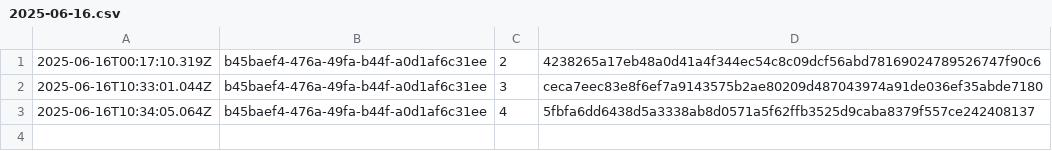
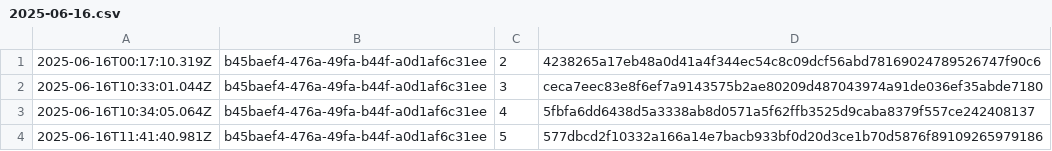
Before and after one commit to traceprompt/open-anchors, a CSV file: 2025-06-16.csv, drawn as a sheet.

Commit message:
anchor 1 roots (2025-06-16)

```diff
--- a/2025-06-16.csv
+++ b/2025-06-16.csv
@@ -3 +3,2 @@
 2025-06-16T10:34:05.064Z,b45baef4-476a-49fa-b44f-a0d1af6c31ee,4,5fbfa6dd6438d5a3338ab8d0571a5f62ffb3525d9caba8379f557ce242408137
+2025-06-16T11:41:40.981Z,b45baef4-476a-49fa-b44f-a0d1af6c31ee,5,577dbcd2f10332a166a14e7bacb933bf0d20d3ce1b70d5876f89109265979186
```
